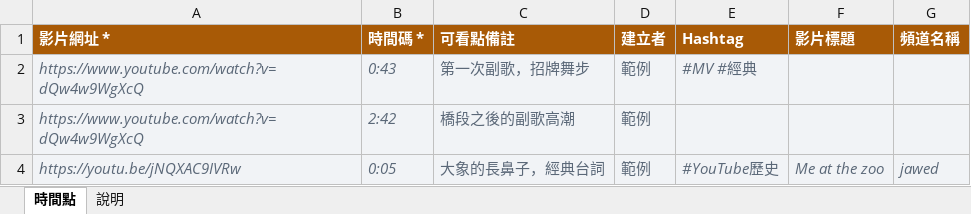
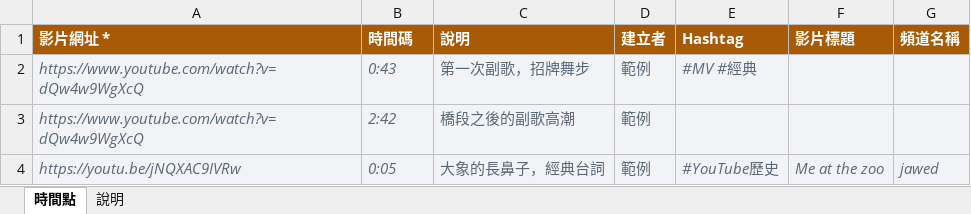
Before and after one commit to plus625088/YTPlusDB, an Excel workbook: template.xlsx, sheet 時間點, drawn as a sheet; values as stored, in another font and other column widths than the file's, no borders; the diff names each change by its address in the sheet, - before the commit and + after, or states it on an @@ line.

```diff
--- a/template.xlsx (sheet 時間點)
+++ b/template.xlsx (sheet 時間點)
-B1: 時間碼 *
+B1: 時間碼
-C1: 可看點備註
+C1: 說明
```
Also changed, not shown: sheet 說明, 14 other files.
